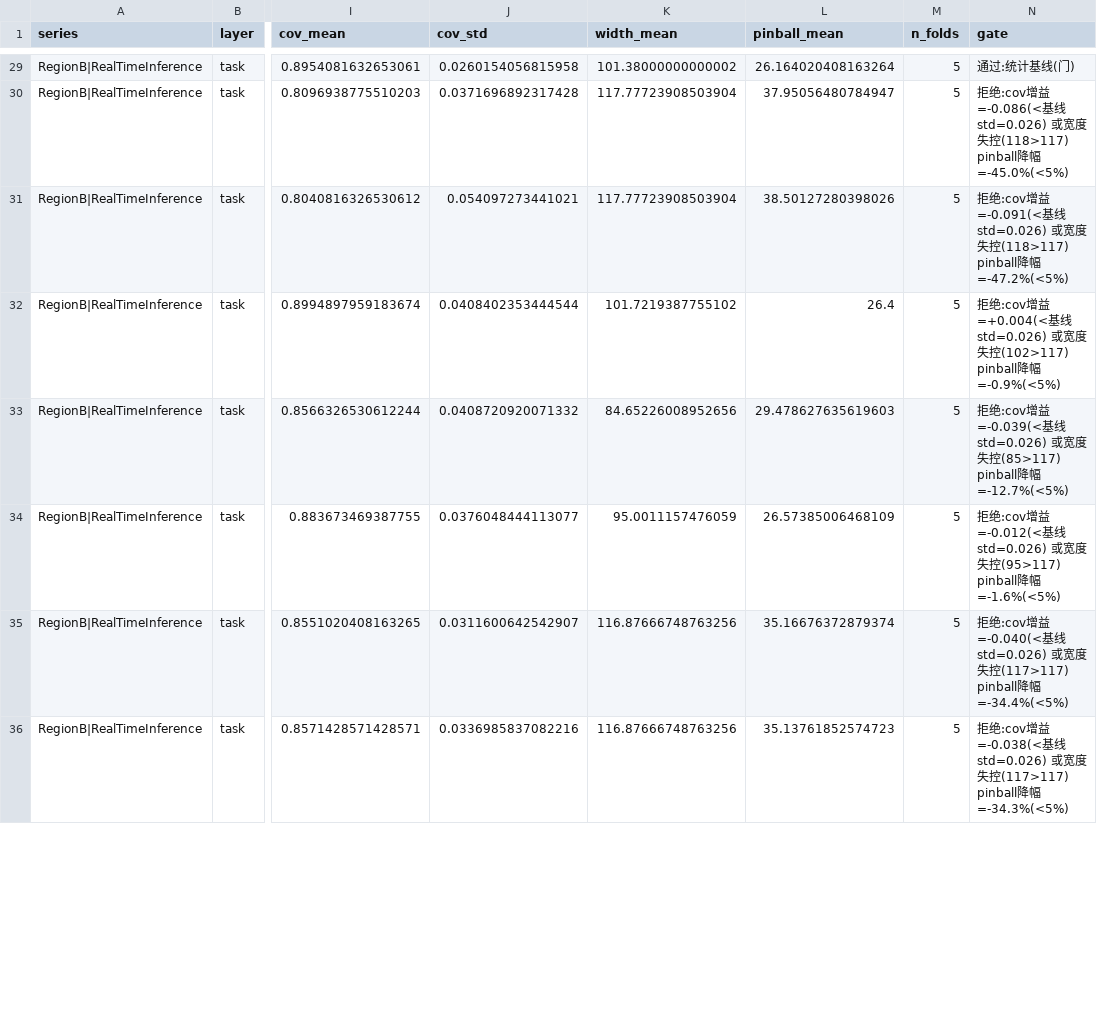
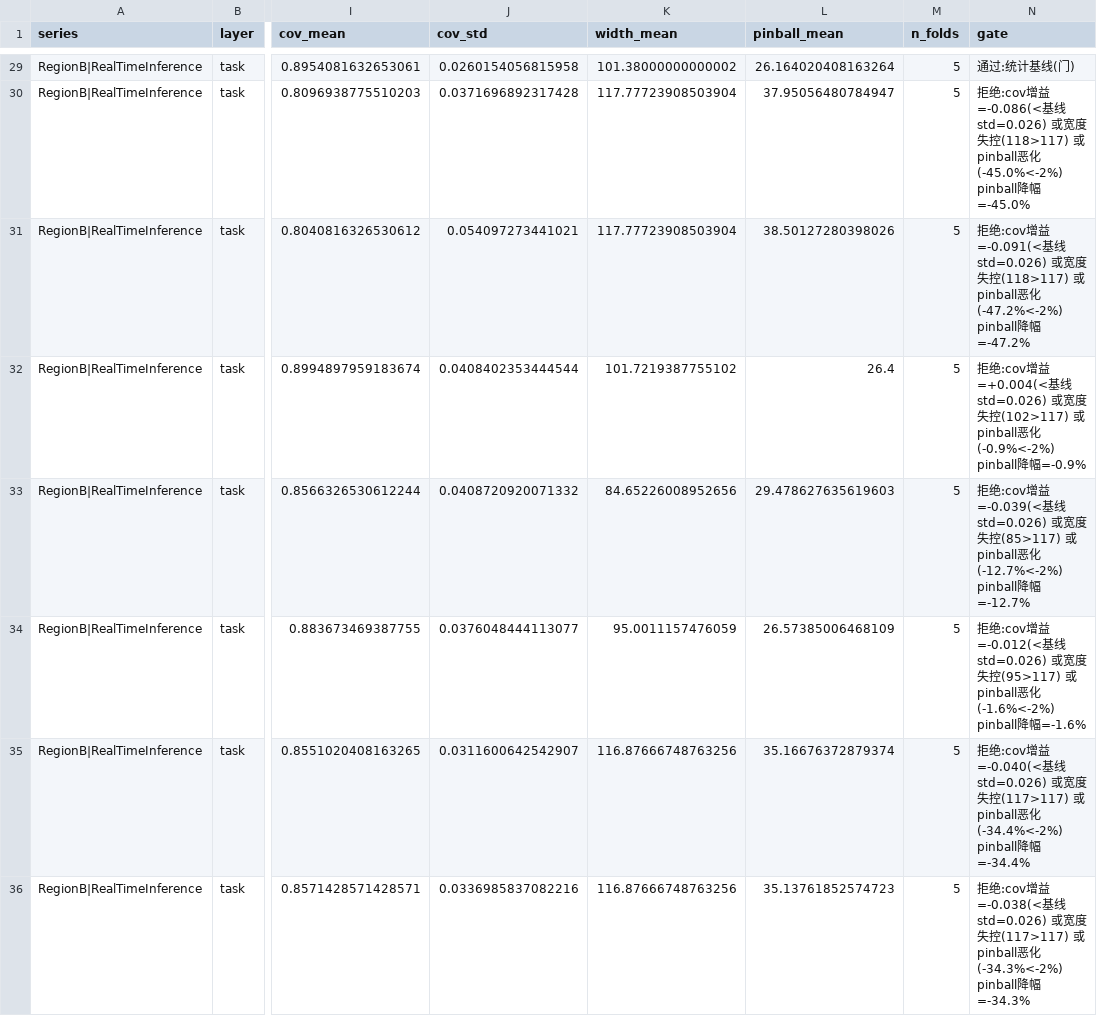
Before and after one commit to Doublewestie/2026-CUMCM-Prep-R2, a CSV file: output/forecast/arena_table.csv, drawn as a sheet; only a part is shown, gaps mark what is left out; the diff covers the shown part only; the diff names each change by its address in the sheet, - before the commit and + after, or states it on an @@ line.

Commit message:
fix(step1): 验证门 v2 双守卫 + step1.5 冻结段段修复 + S6 功效曲线
- 验证门 v2：pinball 不恶化守卫（≥-2pp）+ cov 对称守卫，RegionC|RT TabPFN 开除（宽度换覆盖防御），任务侧非基线 0/144 全拒

- step1.5 段误用修复（原 SEG_TEST=2400 误评估 closure）：真实冻结段 2376-2399 一致率 0.12-0.17、price 最优 lgbm 0.34%（旧 8.3%/0.19% 系 closure 口径产物）

- S6 双口径功效曲线：deploy 0.57-0.73（纯功效随 W 上升）vs CV 恒定低，mismatch=1.00 实锤 TabPFN CV-部署错位（训练规模迁移）

- sum_3 追加 T1/T2 发现；测试 71 passed

```diff
--- a/output/forecast/arena_table.csv
+++ b/output/forecast/arena_table.csv
-N30 (gate): …控(118>117) pinball降幅=-45.0%(<5%)
+N30 (gate): …控(118>117) 或pinball恶化(-45.0%<-2%) pinball降幅=-45.0%
-N31 (gate): …控(118>117) pinball降幅=-47.2%(<5%)
+N31 (gate): …控(118>117) 或pinball恶化(-47.2%<-2%) pinball降幅=-47.2%
-N32 (gate): …控(102>117) pinball降幅=-0.9%(<5%)
+N32 (gate): …控(102>117) 或pinball恶化(-0.9%<-2%) pinball降幅=-0.9%
-N33 (gate): …控(85>117) pinball降幅=-12.7%(<5%)
+N33 (gate): …控(85>117) 或pinball恶化(-12.7%<-2%) pinball降幅=-12.7%
-N34 (gate): …控(95>117) pinball降幅=-1.6%(<5%)
+N34 (gate): …控(95>117) 或pinball恶化(-1.6%<-2%) pinball降幅=-1.6%
-N35 (gate): …控(117>117) pinball降幅=-34.4%(<5%)
+N35 (gate): …控(117>117) 或pinball恶化(-34.4%<-2%) pinball降幅=-34.4%
-N36 (gate): …控(117>117) pinball降幅=-34.3%(<5%)
+N36 (gate): …控(117>117) 或pinball恶化(-34.3%<-2%) pinball降幅=-34.3%
```
Also changed, not shown: 143 edited cells elsewhere in this file, 10 other files.
